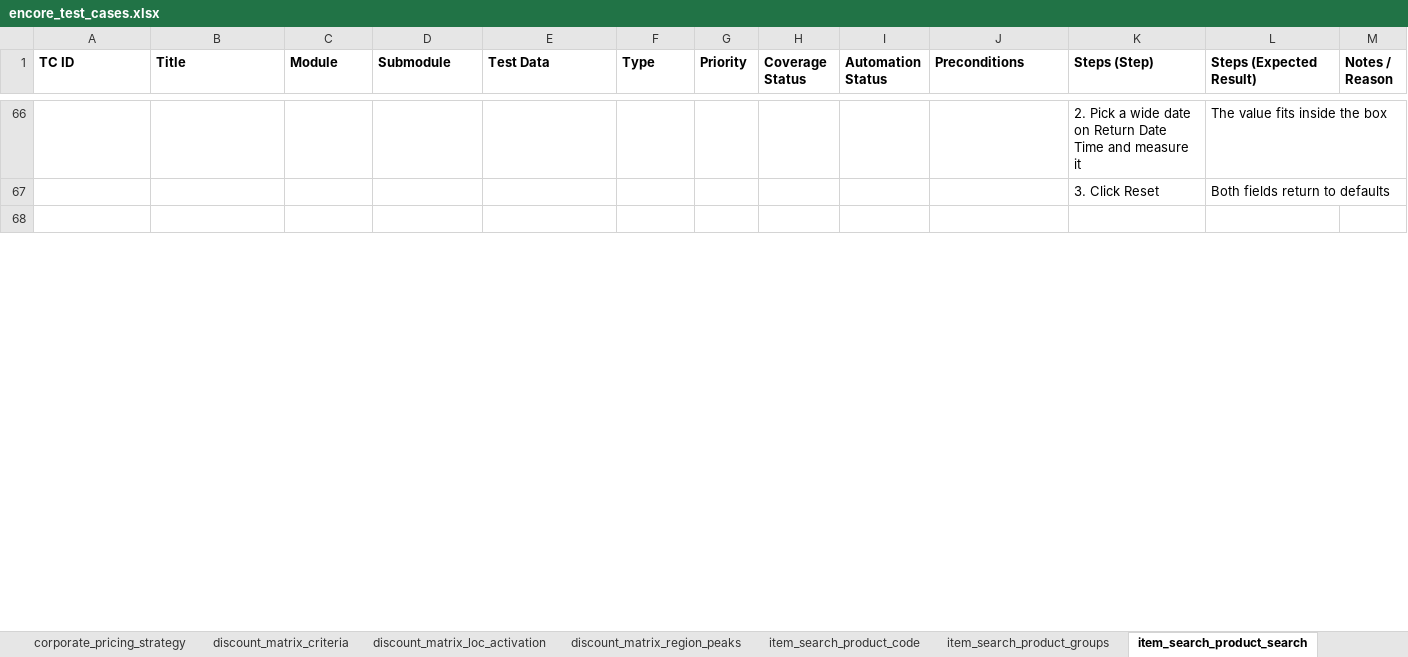
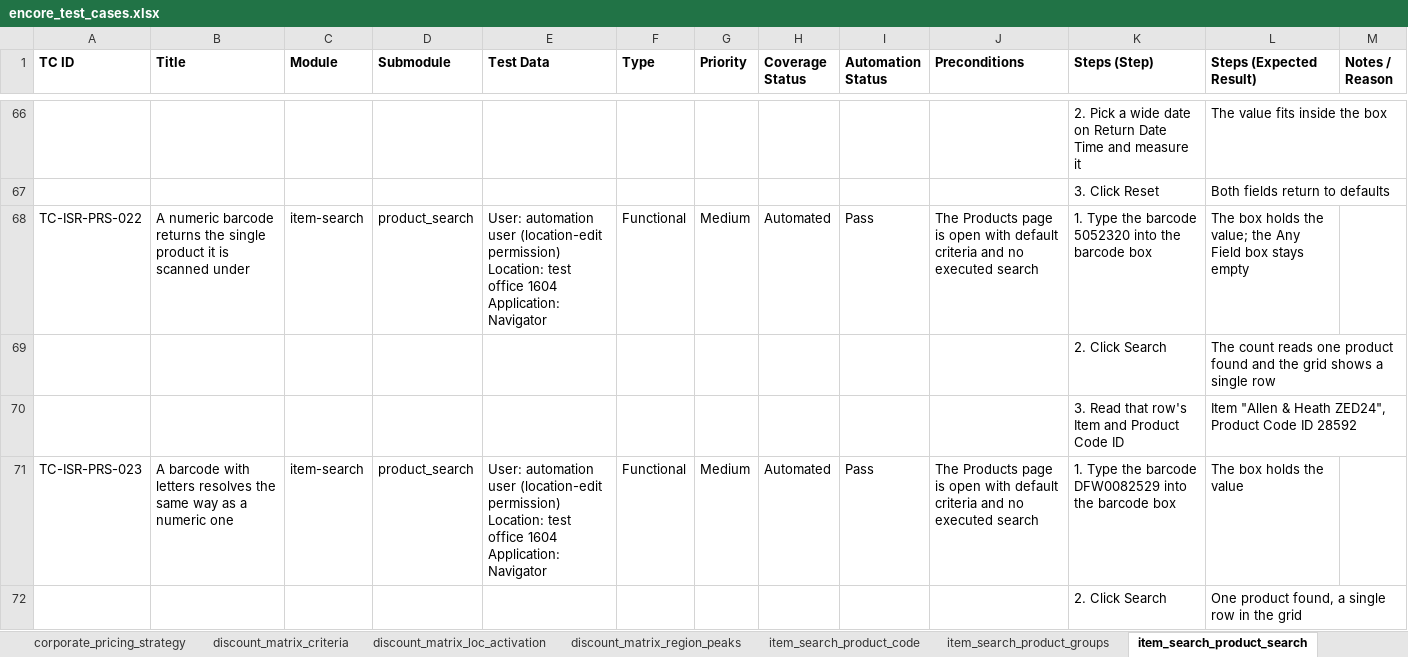
Before and after one commit to omeesham/JBS_Global_Test_Automation_Framework, an Excel workbook: clients/encore/testcases/encore_test_cases.xlsx, sheet item_search_product_search, drawn as a sheet; only a part is shown, gaps mark what is left out; the shorter side is filled out with more unchanged rows; values as stored, in another font and other column widths than the file's, no borders; ↵ is a line break in a cell; the diff covers the shown part only; the diff names each change by its address in the sheet, - before the commit and + after, or states it on an @@ line.

```diff
--- a/clients/encore/testcases/encore_test_cases.xlsx (sheet item_search_product_search)
+++ b/clients/encore/testcases/encore_test_cases.xlsx (sheet item_search_product_search)
+row 68: TC-ISR-PRS-022 | A numeric barcode returns the single product it is scanned under | item-search | product_search | User: automation user (location-edit permission) ↵ Location: test office 1604 ↵ Application: Navigator | Functional | Medium | Automated | Pass | The Products page is open with default criteria and no executed search | 1. Type the barcode 5052320 into the barcode box | The box holds the value; the Any Field box stays empty
+row 69:  |  |  |  |  |  |  |  |  |  | 2. Click Search | The count reads one product found and the grid shows a single row
+row 70:  |  |  |  |  |  |  |  |  |  | 3. Read that row's Item and Product Code ID | Item "Allen & Heath ZED24", Product Code ID 28592
+row 71: TC-ISR-PRS-023 | A barcode with letters resolves the same way as a numeric one | item-search | product_search | User: automation user (location-edit permission) ↵ Location: test office 1604 ↵ Application: Navigator | Functional | Medium | Automated | Pass | The Products page is open with default criteria and no executed search | 1. Type the barcode DFW0082529 into the barcode box | The box holds the value
+row 72:  |  |  |  |  |  |  |  |  |  | 2. Click Search | One product found, a single row in the grid
```
Also changed, not shown: 22 added rows and 2 edited cells elsewhere in this sheet, sheet Overview, clients/encore/testcases/corporate-override/corporate-override-core.xlsx, clients/encore/testcases/corporate-pricing/corporate-pricing-override.xlsx, 50 other files.
